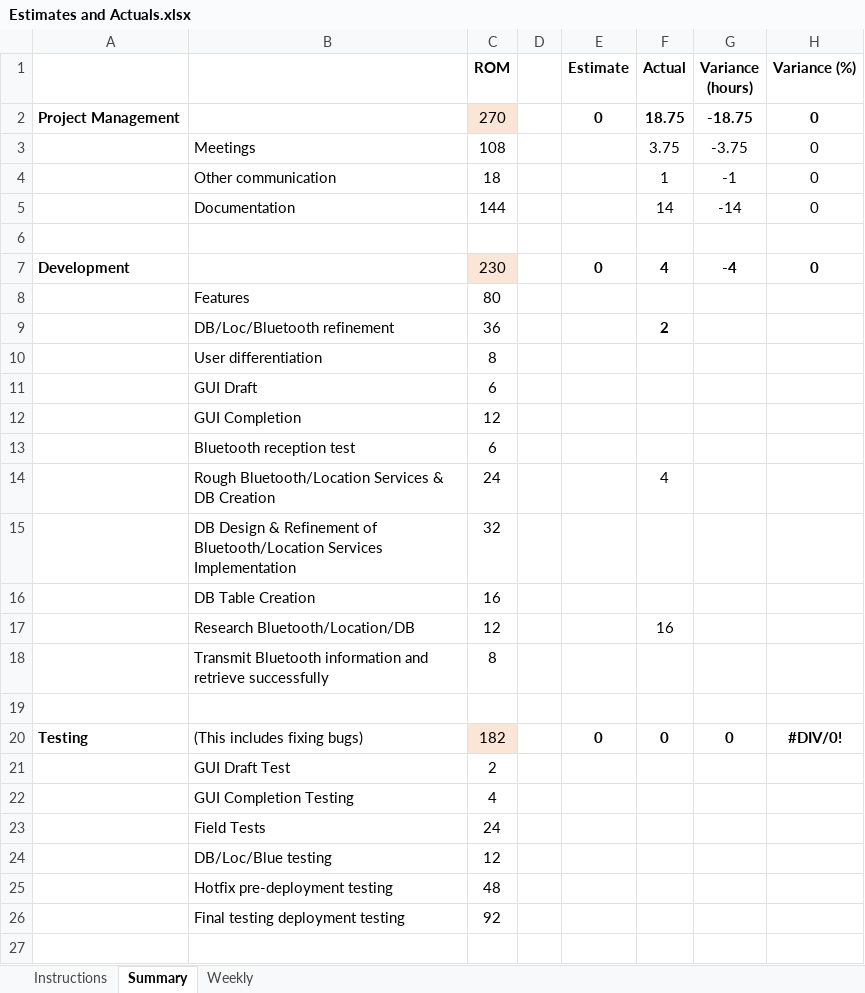
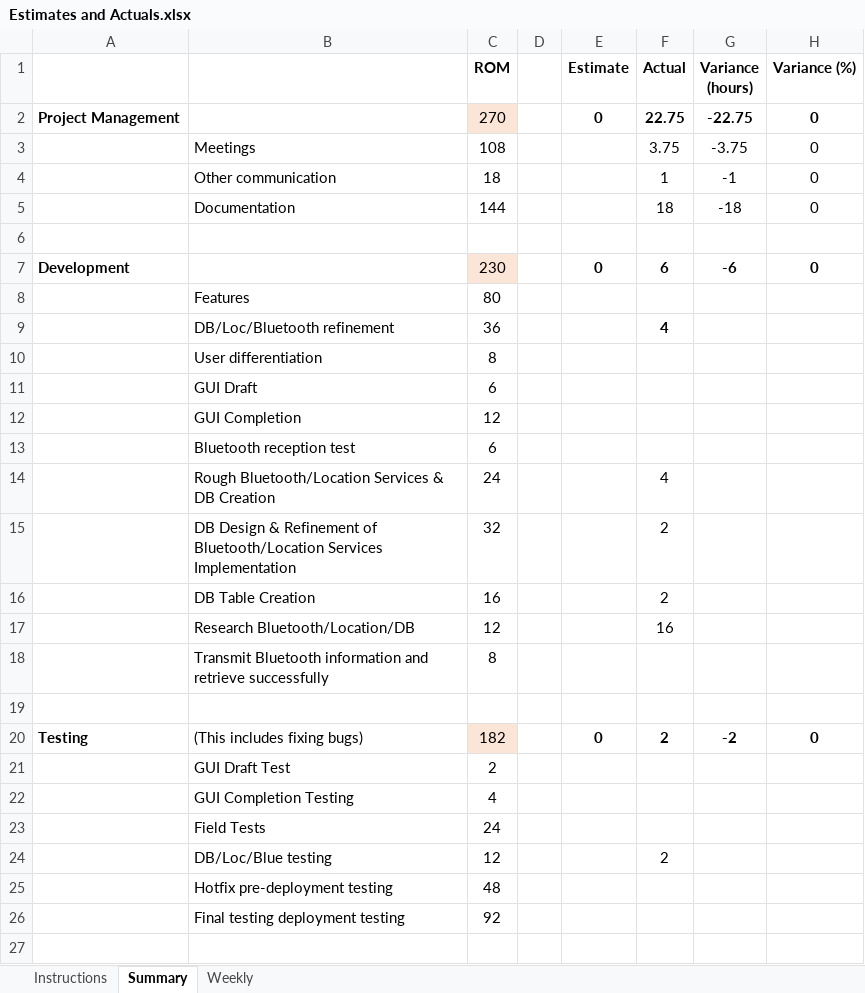
Before and after one commit to HarmanM/SuperPoints, an Excel workbook: Estimates and Actuals.xlsx, sheet Summary, drawn as a sheet; only a part is shown; values as stored, in another font and other column widths than the file's, no borders; the diff names each change by its address in the sheet, - before the commit and + after, or states it on an @@ line.

```diff
--- a/Estimates and Actuals.xlsx (sheet Summary)
+++ b/Estimates and Actuals.xlsx (sheet Summary)
-F2 (Actual): 18.75
+F2 (Actual): 22.75
-G2 (Variance (hours)): -18.75
+G2 (Variance (hours)): -22.75
-F5 (Actual): 14
+F5 (Actual): 18
-G5 (Variance (hours)): -14
+G5 (Variance (hours)): -18
-F7 (Actual): 4
+F7 (Actual): 6
-G7 (Variance (hours)): -4
+G7 (Variance (hours)): -6
-F9 (Actual): 2
+F9 (Actual): 4
-F15:F16 (Actual): (empty)
+F15:F16 (Actual): 2
-F20 (Actual): 0
+F20 (Actual): 2
-G20 (Variance (hours)): 0
+G20 (Variance (hours)): -2
-H20 (Variance (%)): #DIV/0!
+H20 (Variance (%)): 0
-F24 (Actual): (empty)
+F24 (Actual): 2
```
Also changed, not shown: sheet Weekly, 2 other files.
